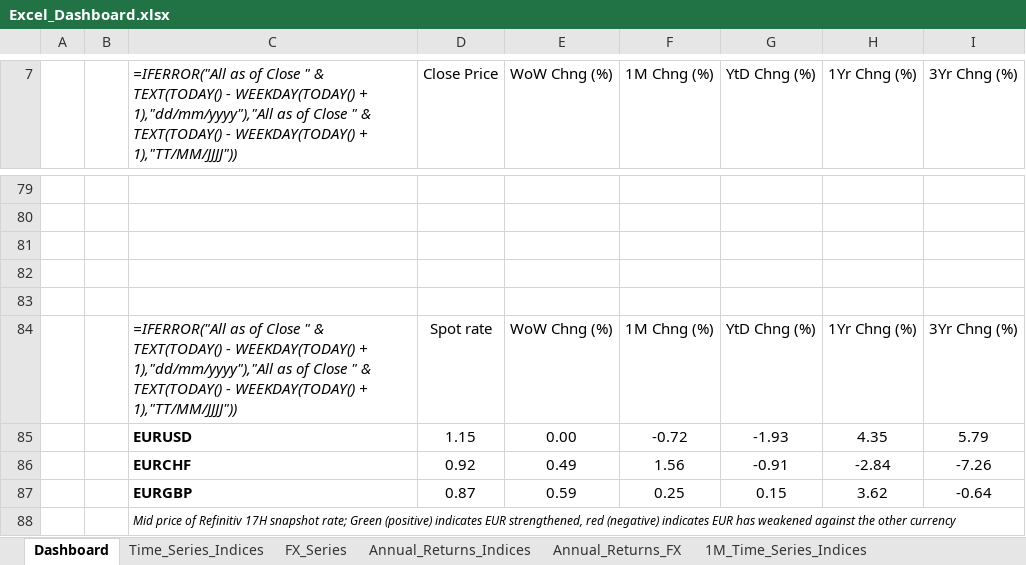
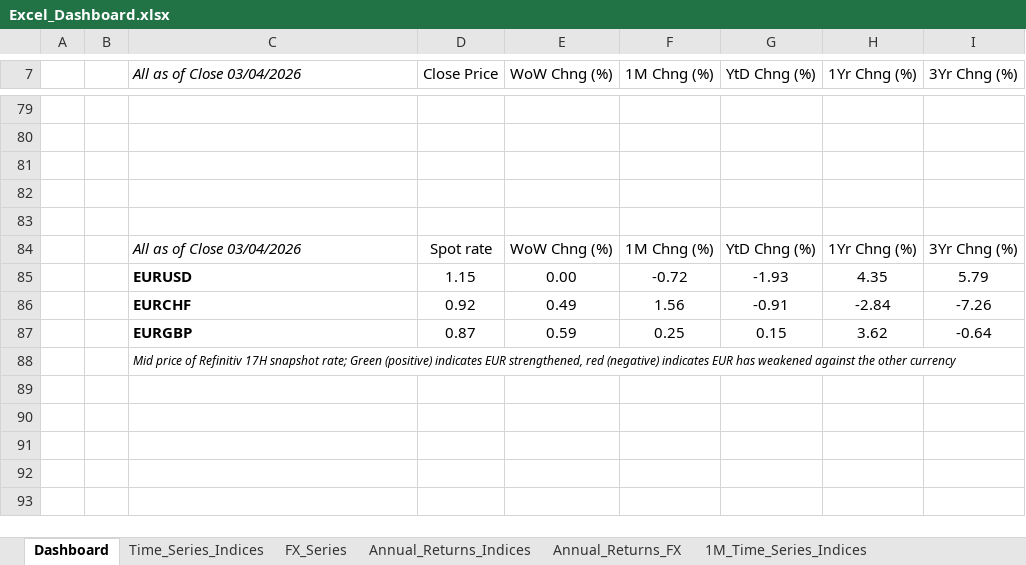
Before and after one commit to lucababbi/Weekly_Snapshot, an Excel workbook: Dashboard/Excel_Dashboard.xlsx, sheet Dashboard, drawn as a sheet; only a part is shown, gaps mark what is left out; values as stored, in another font and other column widths than the file's, no borders; formulas without a stored value are shown as written; charts and pictures and conditional formats not drawn; the diff covers the shown part only; the diff names each change by its address in the sheet, - before the commit and + after, or states it on an @@ line.

```diff
--- a/Dashboard/Excel_Dashboard.xlsx (sheet Dashboard)
+++ b/Dashboard/Excel_Dashboard.xlsx (sheet Dashboard)
-C7: =IFERROR("All as of Close " & TEXT(TODAY() - WEEKDAY(TODAY() + 1),"dd/mm/yyyy"),"All as of Close " & TEXT(TODAY() - WEEKDAY(TODAY() + 1),"TT/MM/JJJJ"))
+C7: All as of Close 03/04/2026
-C84 (All as of Close 03/04/2026): =IFERROR("All as of Close " & TEXT(TODAY() - WEEKDAY(TODAY() + 1),"dd/mm/yyyy"),"All as of Close " & TEXT(TODAY() - WEEKDAY(TODAY() + 1),"TT/MM/JJJJ"))
+C84 (All as of Close 03/04/2026): All as of Close 03/04/2026
```
Also changed, not shown: 12 added rows, 12 removed rows and 2 edited cells elsewhere in this sheet, sheet FX_Series, sheet Time_Series_Indices, sheet 1Y_Time_Series_Indices, sheet Annual_Returns_Indices, sheet 1M_Time_Series_FX, sheet 1M_Time_Series_Indices, 1 more sheet, hidden cells, charts or pictures, 6 other files.
